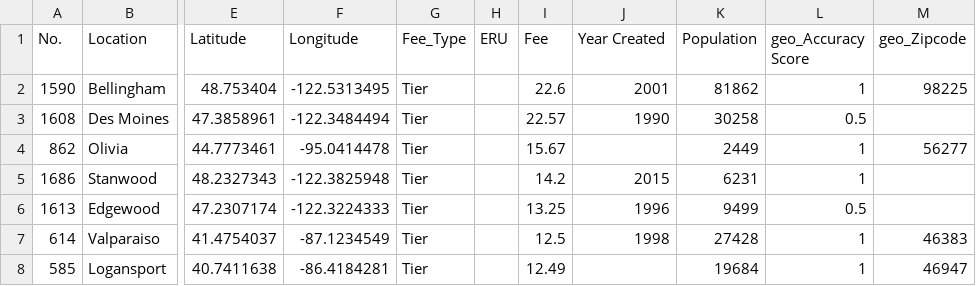
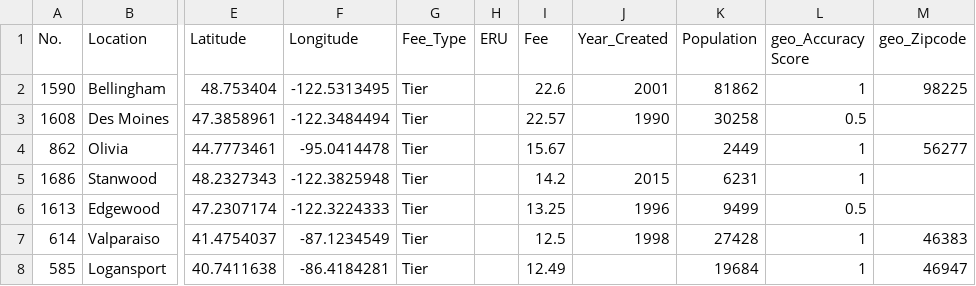
Before and after one commit to ywpro/US_stormwater_fee, a CSV file: CampbellBradshaw_map.csv, drawn as a sheet; only a part is shown, gaps mark what is left out; the diff names each change by its address in the sheet, - before the commit and + after, or states it on an @@ line.

Commit message:
change title

```diff
--- a/CampbellBradshaw_map.csv
+++ b/CampbellBradshaw_map.csv
-J1: Year Created
+J1: Year_Created
```
